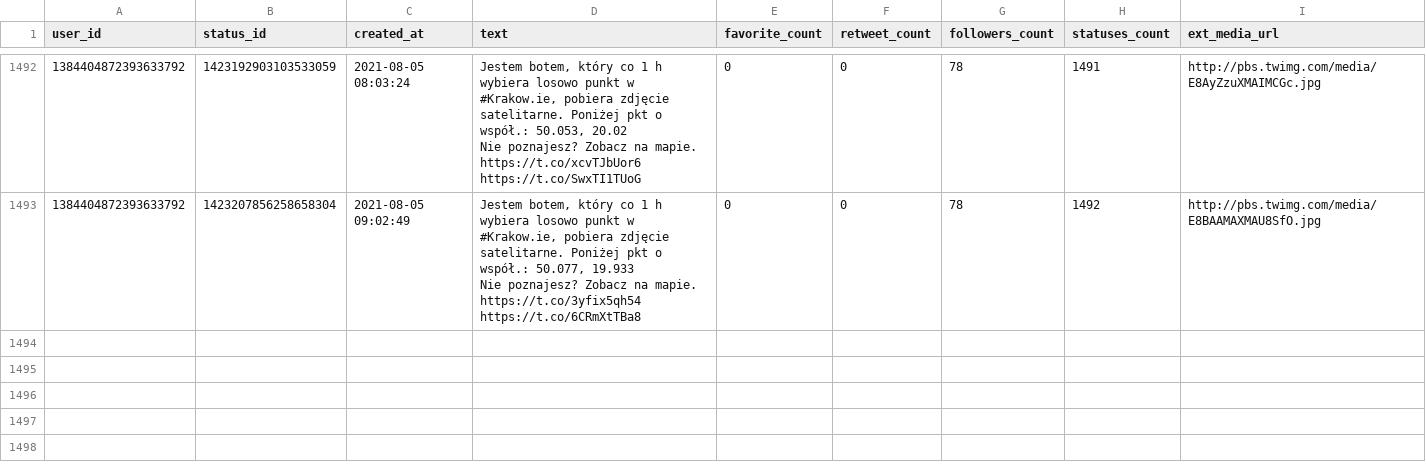
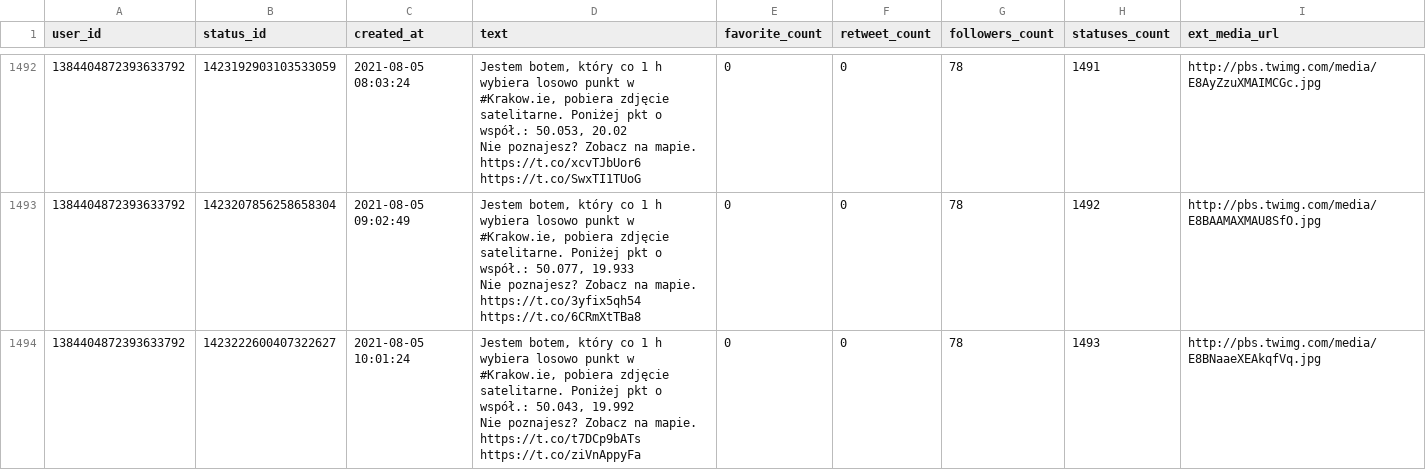
Before and after one commit to sms1962/botblog, a CSV file: data/botkrakow_archiwum_twitow.csv, drawn as a sheet; only a part is shown, gaps mark what is left out; ↵ is a line break in a cell; the diff names each change by its address in the sheet, - before the commit and + after, or states it on an @@ line.

Commit message:
Zapisanie nowych twitow botkrakow

```diff
--- a/data/botkrakow_archiwum_twitow.csv
+++ b/data/botkrakow_archiwum_twitow.csv
+row 1494: 1384404872393633792 | 1423222600407322627 | 2021-08-05 10:01:24 | Jestem botem, który co 1 h wybiera losowo punkt w #Krakow.ie, pobiera zdjęcie satelitarne. Poniżej pkt o współ.: 50.043, 19.992 ↵ Nie poznajesz? Zobacz na mapie. https://t.co/t7DCp9bATs https://t.co/ziVnAppyFa | 0 | 0 | 78 | 1493 | http://pbs.twimg.com/media/E8BNaaeXEAkqfVq.jpg
```
Also changed, not shown: 1 other file.
